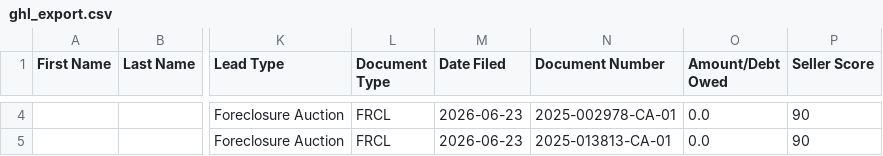
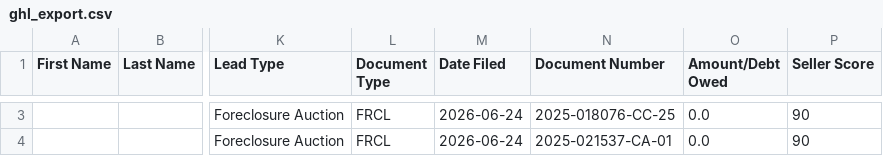
Before and after one commit to dwd1234-a11y/Miami-Dade---Intel, a CSV file: data/ghl_export.csv, drawn as a sheet; only a part is shown, gaps mark what is left out; addresses are those after the commit; the diff covers the shown part only; the diff names each change by its address in the sheet, - before the commit and + after, or states it on an @@ line.

```diff
--- a/data/ghl_export.csv
+++ b/data/ghl_export.csv
-M3:M4 (Date Filed): 2026-06-23
+M3:M4 (Date Filed): 2026-06-24
-N3 (Document Number): 2025-002978-CA-01
+N3 (Document Number): 2025-018076-CC-25
-N4 (Document Number): 2025-013813-CA-01
+N4 (Document Number): 2025-021537-CA-01
```
Also changed, not shown: 1 removed row and 4 edited cells elsewhere in this file, 2 other files.
